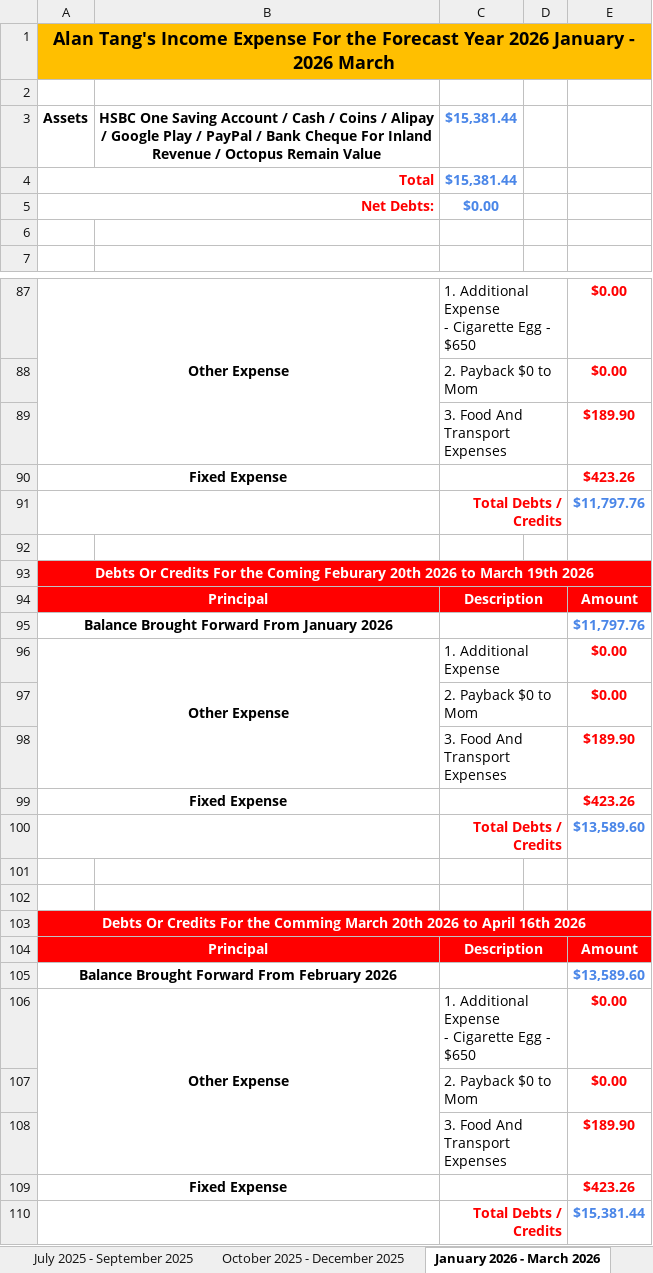
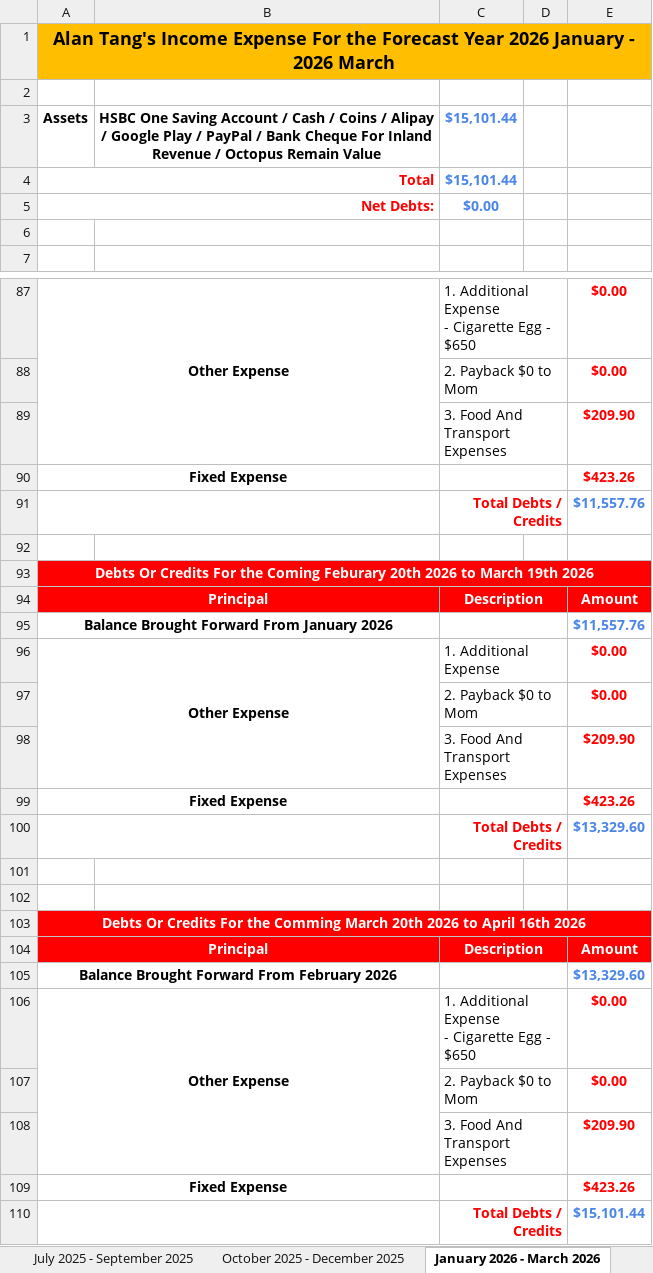
Before and after one commit to tangsinglun/Income-And-Expenditure-Forecast, an Excel workbook: Alan Tang_s Income Expense Future.xlsx, sheet January 2026 - March 2026, drawn as a sheet; only a part is shown, gaps mark what is left out; values as stored, in another font and other column widths than the file's, no borders; conditional formats not drawn; the diff names each change by its address in the sheet, - before the commit and + after, or states it on an @@ line.

```diff
--- a/Alan Tang_s Income Expense Future.xlsx (sheet January 2026 - March 2026)
+++ b/Alan Tang_s Income Expense Future.xlsx (sheet January 2026 - March 2026)
-C3:C4: $15,381.44
+C3:C4: $15,101.44
-E89: $189.90
+E89: $209.90
-E91: $11,797.76
+E91: $11,557.76
-E95: $11,797.76
+E95: $11,557.76
-E98: $189.90
+E98: $209.90
-E100: $13,589.60
+E100: $13,329.60
-E105: $13,589.60
+E105: $13,329.60
-E108: $189.90
+E108: $209.90
-E110: $15,381.44
+E110: $15,101.44
```
Also changed, not shown: sheet April 2024 - June 2024, sheet April 2025 - June 2025, sheet July 2025 - September 2025, sheet January 2025 - March 2025, sheet October 2025 - December 2025, sheet April 2026 - June 2026, 4 more sheets.
